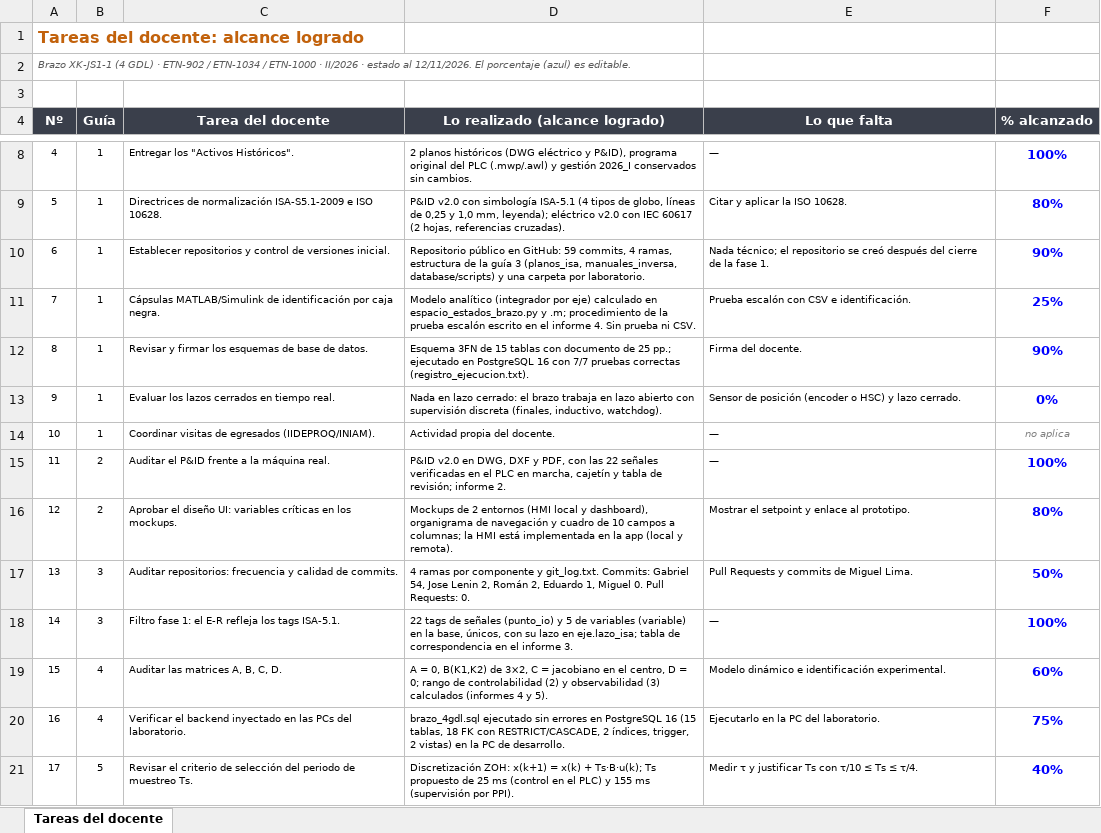
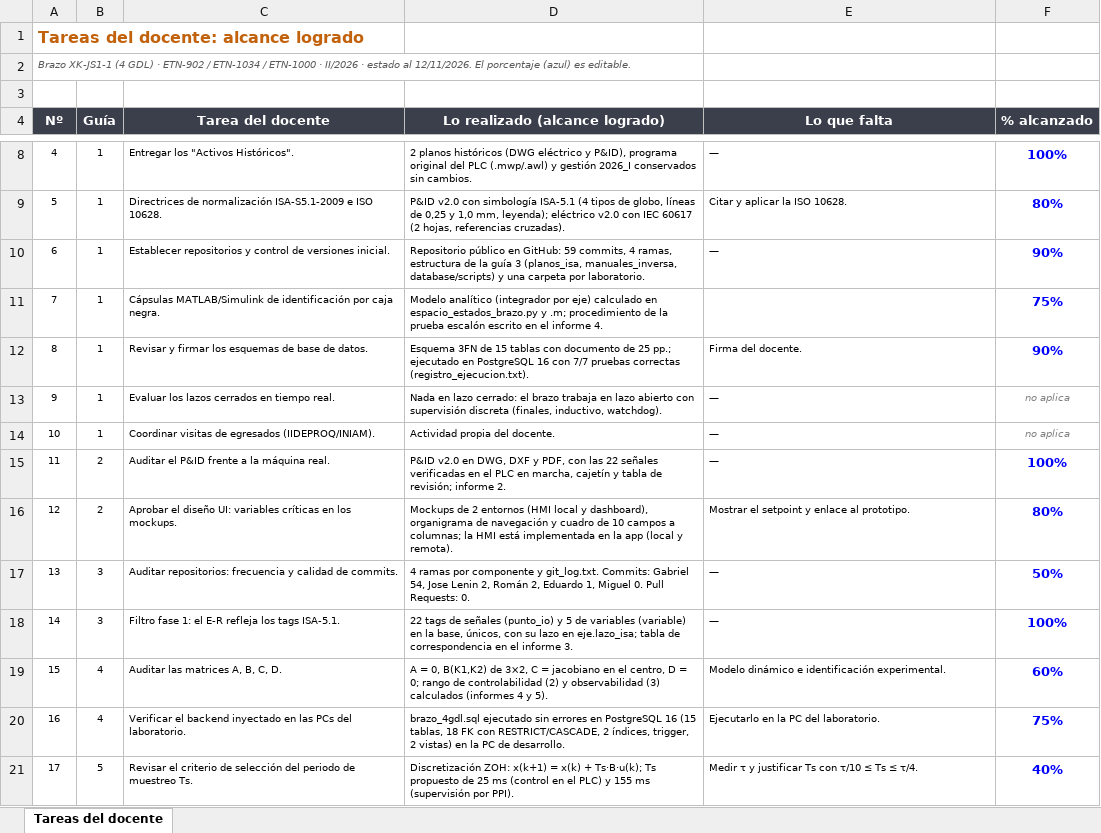
Before and after one commit to GabAndGom/Brazo-de-4-grados-de-libertad, an Excel workbook: semestres/2026_II/laboratorios/evaluacion_tareas_docente.xlsx, sheet Tareas del docente, drawn as a sheet; only a part is shown, gaps mark what is left out; values as stored, in another font and other column widths than the file's, no borders; charts and pictures and conditional formats not drawn; the diff names each change by its address in the sheet, - before the commit and + after, or states it on an @@ line.

Commit message:
Evaluación de tareas del docente: ajustes del equipo

```diff
--- a/semestres/2026_II/laboratorios/evaluacion_tareas_docente.xlsx (sheet Tareas del docente)
+++ b/semestres/2026_II/laboratorios/evaluacion_tareas_docente.xlsx (sheet Tareas del docente)
-E10 (Lo que falta): Nada técnico; el repositorio se creó después del cierre de la fase 1.
+E10 (Lo que falta): —
-D11 (Lo realizado (alcance logrado)): …informe 4. Sin prueba ni CSV.
+D11 (Lo realizado (alcance logrado)): …informe 4.
-E11 (Lo que falta): Prueba escalón con CSV e identificación.
+E11 (Lo que falta): (empty)
-F11 (% alcanzado): 25%
+F11 (% alcanzado): 75%
-E13 (Lo que falta): Sensor de posición (encoder o HSC) y lazo cerrado.
+E13 (Lo que falta): —
-F13 (% alcanzado): 0%
+F13 (% alcanzado): no aplica
@@ F13 bold: on → off, italic: off → on, text colour: #0000FF → #808080, text size: smaller @@
-E17 (Lo que falta): Pull Requests y commits de Miguel Lima.
+E17 (Lo que falta): —
```
Also changed, not shown: charts or pictures.
